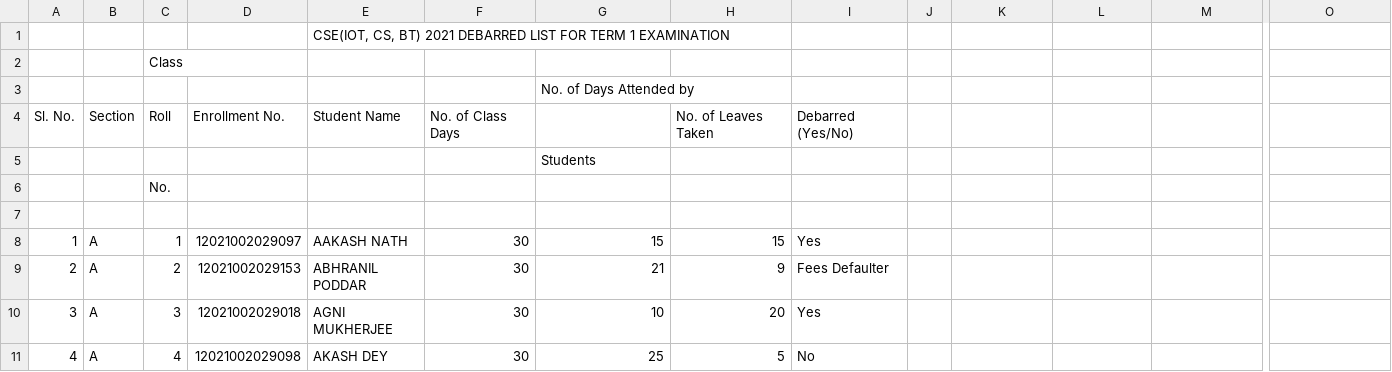
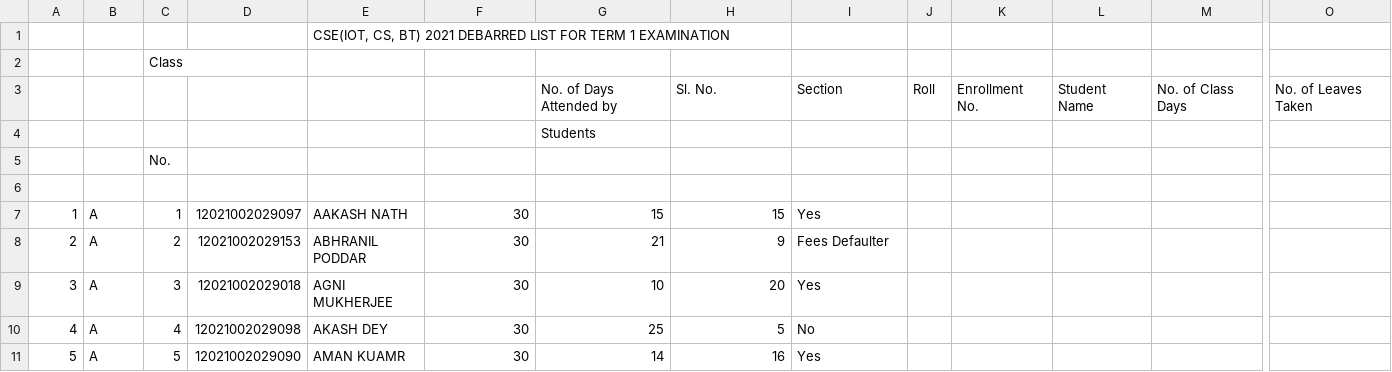
Before and after one commit to BEASTgg/Debarred-List-Graph, a CSV file: data.csv, drawn as a sheet; only a part is shown, gaps mark what is left out; the shorter side is filled out with more unchanged rows; removed rows and columns are numbered as before the commit, all else as after; rows hold the shown columns only; the diff names each change by its address in the sheet, - before the commit and + after, or states it on an @@ line.

Commit message:
Update data.csv

```diff
--- a/data.csv
+++ b/data.csv
-row 3:  |  |  |  |  |  | No. of Days Attended by
-row 4: Sl. No. | Section | Roll | Enrollment No. | Student Name | No. of Class Days |  | No. of Leaves Taken | Debarred (Yes/No)
+row 3:  |  |  |  |  |  | No. of Days Attended by | Sl. No. | Section | Roll | Enrollment No. | Student Name | No. of Class Days | No. of Leaves Taken
```
